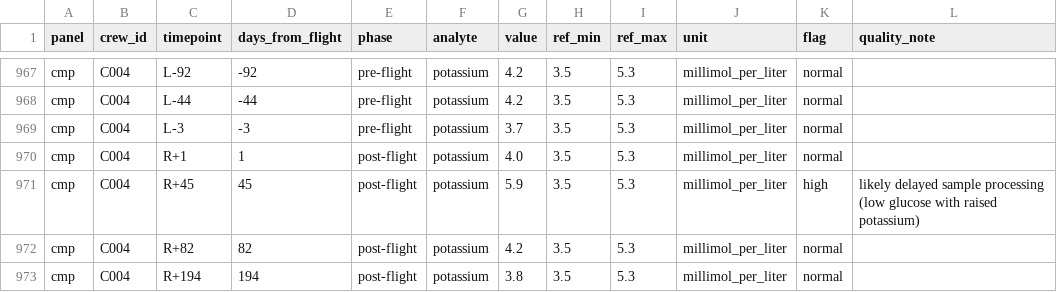
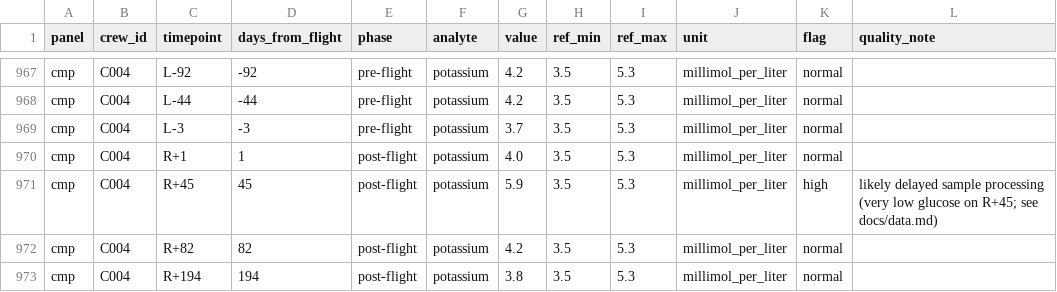
Before and after one commit to mat-satanism/CCKJAV-Health-Monitoring, a CSV file: data/processed/inspiration4_blood.csv, drawn as a sheet; only a part is shown, gaps mark what is left out; the diff covers the shown part only.

```diff
--- a/data/processed/inspiration4_blood.csv
+++ b/data/processed/inspiration4_blood.csv
@@ -970,3 +970,3 @@ cmp,C004,L-3,-3,pre-flight,potassium,3.7,3.5,5.3,millimol_per_liter,normal,
 cmp,C004,R+1,1,post-flight,potassium,4.0,3.5,5.3,millimol_per_liter,normal,
-cmp,C004,R+45,45,post-flight,potassium,5.9,3.5,5.3,millimol_per_liter,high,likely delayed sample processing (low glucose with raised potassium)
+cmp,C004,R+45,45,post-flight,potassium,5.9,3.5,5.3,millimol_per_liter,high,likely delayed sample processing (very low glucose on R+45; see docs/data.md)
 cmp,C004,R+82,82,post-flight,potassium,4.2,3.5,5.3,millimol_per_liter,normal,
```
Also changed, not shown: 5 edited cells elsewhere in this file, 2 other files.
